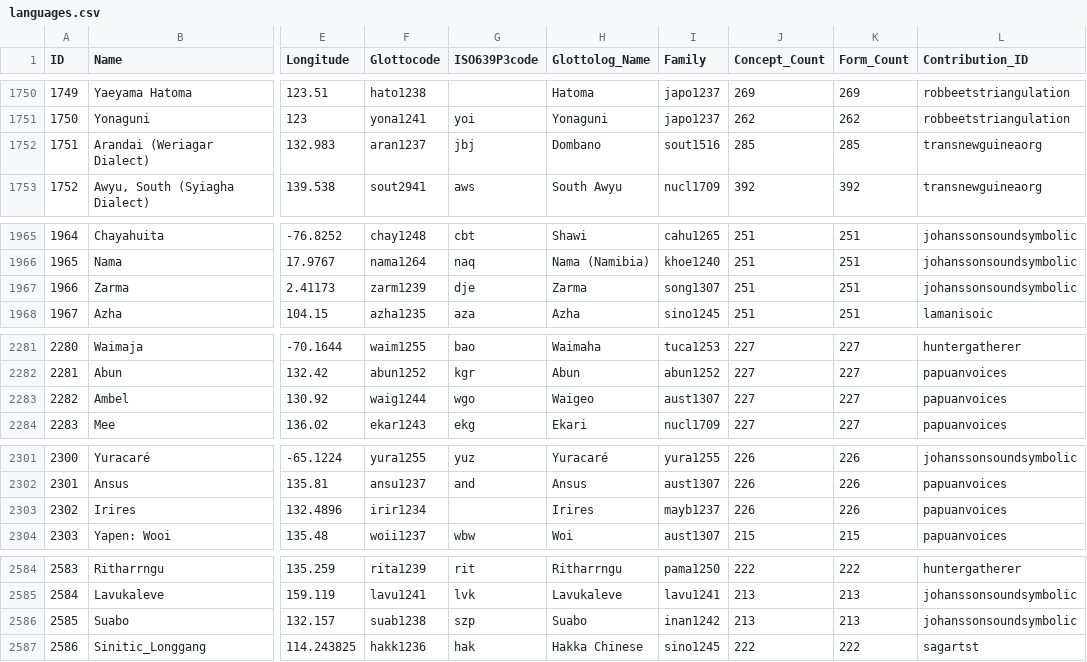
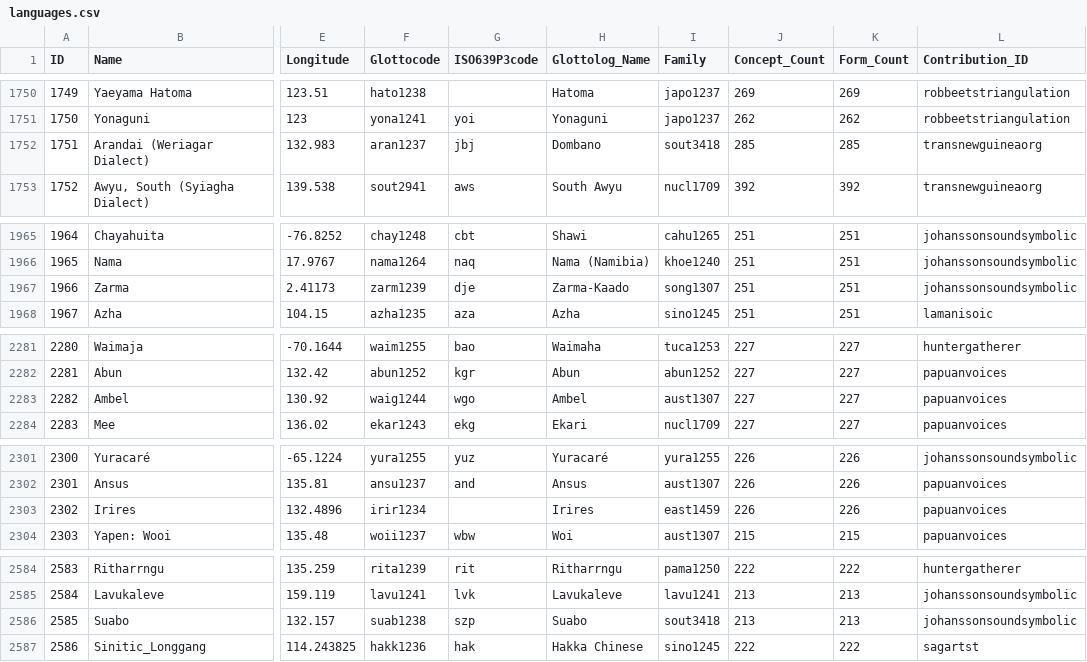
Before and after one commit to clics/clics4, a CSV file: cldf/languages.csv, drawn as a sheet; only a part is shown, gaps mark what is left out; the diff names each change by its address in the sheet, - before the commit and + after, or states it on an @@ line.

```diff
--- a/cldf/languages.csv
+++ b/cldf/languages.csv
-I1752 (Family): sout1516
+I1752 (Family): sout3418
-H1967 (Glottolog_Name): Zarma
+H1967 (Glottolog_Name): Zarma-Kaado
-H2283 (Glottolog_Name): Waigeo
+H2283 (Glottolog_Name): Ambel
-I2303 (Family): mayb1237
+I2303 (Family): east1459
-I2586 (Family): inan1242
+I2586 (Family): sout3418
```
Also changed, not shown: cldf/contributions.csv, 12 other files.
